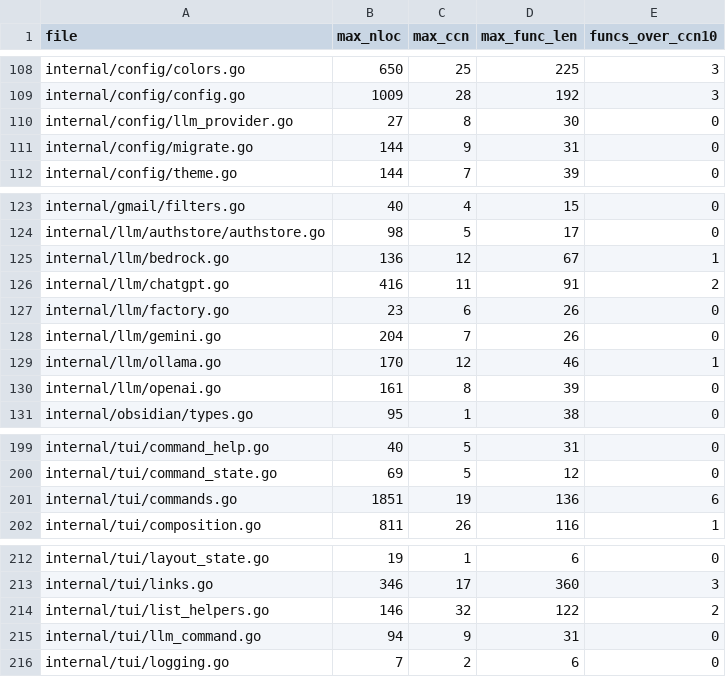
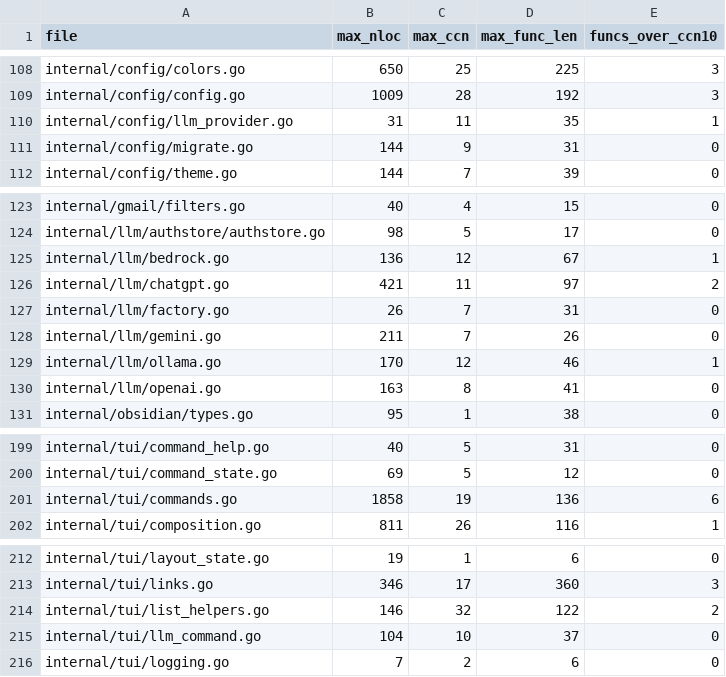
Before and after one commit to ajramos/giztui, a CSV file: quality-baseline-per-file.csv, drawn as a sheet; only a part is shown, gaps mark what is left out.

```diff
--- a/quality-baseline-per-file.csv
+++ b/quality-baseline-per-file.csv
@@ -109,3 +109,3 @@ internal/config/colors.go,650,25,225,3
 internal/config/config.go,1009,28,192,3
-internal/config/llm_provider.go,27,8,30,0
+internal/config/llm_provider.go,31,11,35,1
 internal/config/migrate.go,144,9,31,0
@@ -125,7 +125,7 @@ internal/llm/authstore/authstore.go,98,5,17,0
 internal/llm/bedrock.go,136,12,67,1
-internal/llm/chatgpt.go,416,11,91,2
-internal/llm/factory.go,23,6,26,0
-internal/llm/gemini.go,204,7,26,0
+internal/llm/chatgpt.go,421,11,97,2
+internal/llm/factory.go,26,7,31,0
+internal/llm/gemini.go,211,7,26,0
 internal/llm/ollama.go,170,12,46,1
-internal/llm/openai.go,161,8,39,0
+internal/llm/openai.go,163,8,41,0
 internal/obsidian/types.go,95,1,38,0
@@ -200,3 +200,3 @@ internal/tui/command_help.go,40,5,31,0
 internal/tui/command_state.go,69,5,12,0
-internal/tui/commands.go,1851,19,136,6
+internal/tui/commands.go,1858,19,136,6
 internal/tui/composition.go,811,26,116,1
@@ -214,3 +214,3 @@ internal/tui/links.go,346,17,360,3
 internal/tui/list_helpers.go,146,32,122,2
-internal/tui/llm_command.go,94,9,31,0
+internal/tui/llm_command.go,104,10,37,0
 internal/tui/logging.go,7,2,6,0
```
Also changed, not shown: 9 other files.
